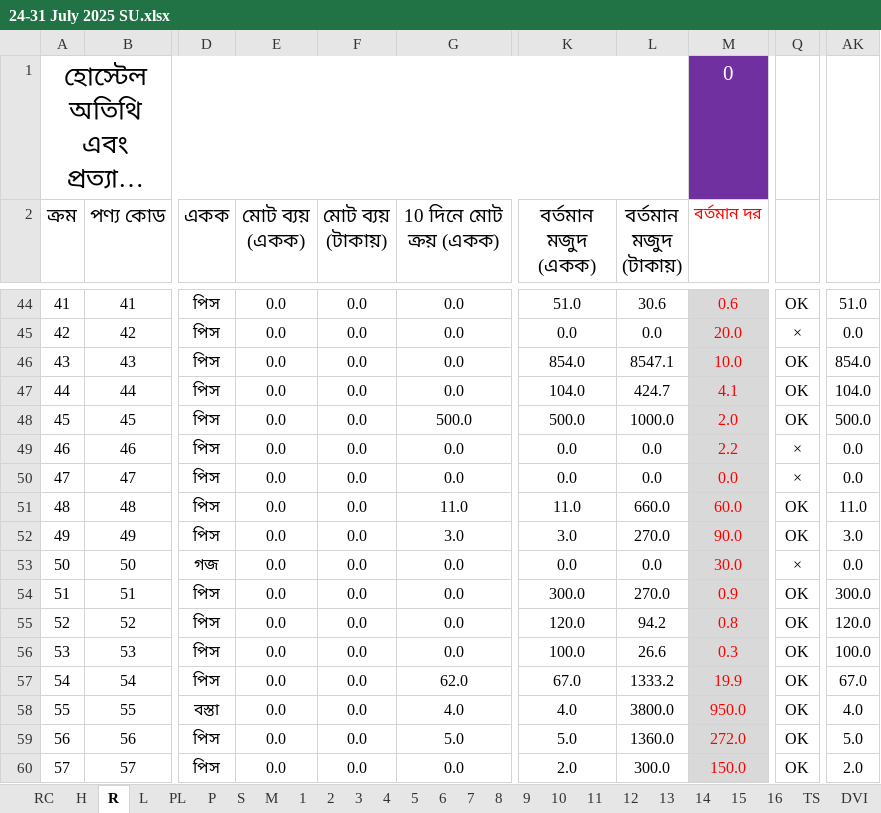
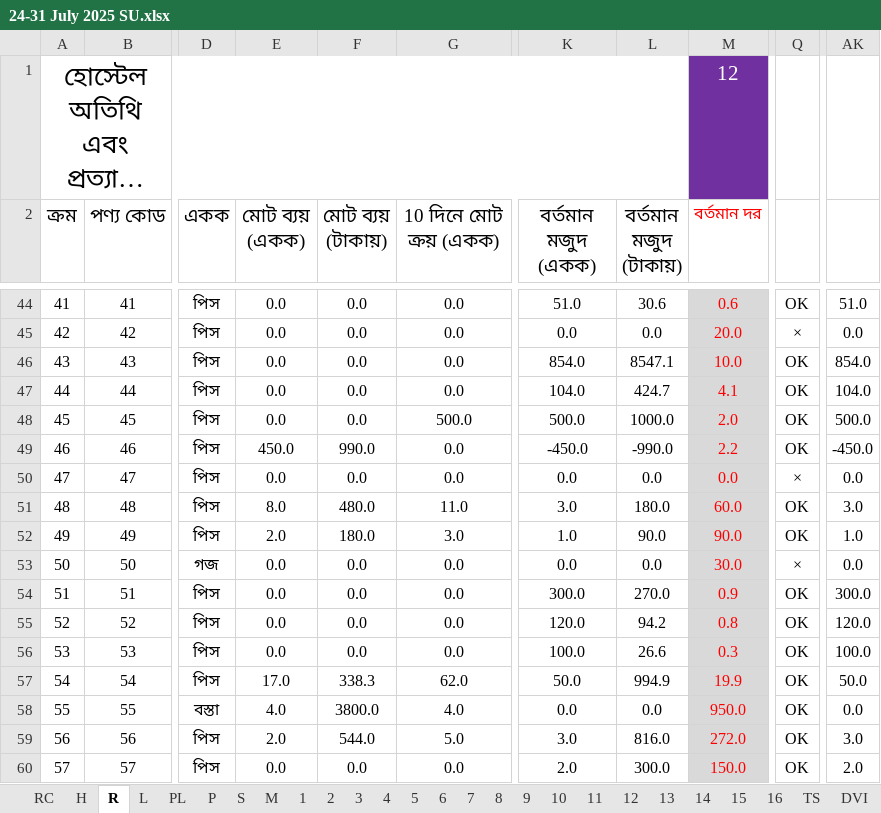
Before and after one commit to nshamim2026/office, an Excel workbook: Store/07-2025/24-31 July 2025 SU.xlsx, sheet R, drawn as a sheet; only a part is shown, gaps mark what is left out; long unchanged cells end in …; values as stored, in another font and other column widths than the file's, no borders; conditional formats not drawn; the diff covers the shown part only; the diff names each change by its address in the sheet, - before the commit and + after, or states it on an @@ line.

Commit message:
Up

```diff
--- a/Store/07-2025/24-31 July 2025 SU.xlsx (sheet R)
+++ b/Store/07-2025/24-31 July 2025 SU.xlsx (sheet R)
-M1 (বর্তমান দর): 0
+M1 (বর্তমান দর): 12
-E49 (মোট ব্যয় (একক)): 0.0
+E49 (মোট ব্যয় (একক)): 450.0
-F49 (মোট ব্যয় (টাকায়)): 0.0
+F49 (মোট ব্যয় (টাকায়)): 990.0
-K49 (বর্তমান মজুদ (একক)): 0.0
+K49 (বর্তমান মজুদ (একক)): -450.0
-L49 (বর্তমান মজুদ (টাকায়)): 0.0
+L49 (বর্তমান মজুদ (টাকায়)): -990.0
-Q49: ×
+Q49: OK
-AK49: 0.0
+AK49: -450.0
-E51 (মোট ব্যয় (একক)): 0.0
+E51 (মোট ব্যয় (একক)): 8.0
-F51 (মোট ব্যয় (টাকায়)): 0.0
+F51 (মোট ব্যয় (টাকায়)): 480.0
-K51 (বর্তমান মজুদ (একক)): 11.0
+K51 (বর্তমান মজুদ (একক)): 3.0
-L51 (বর্তমান মজুদ (টাকায়)): 660.0
+L51 (বর্তমান মজুদ (টাকায়)): 180.0
-AK51: 11.0
+AK51: 3.0
-E52 (মোট ব্যয় (একক)): 0.0
+E52 (মোট ব্যয় (একক)): 2.0
-F52 (মোট ব্যয় (টাকায়)): 0.0
+F52 (মোট ব্যয় (টাকায়)): 180.0
-K52 (বর্তমান মজুদ (একক)): 3.0
+K52 (বর্তমান মজুদ (একক)): 1.0
-L52 (বর্তমান মজুদ (টাকায়)): 270.0
+L52 (বর্তমান মজুদ (টাকায়)): 90.0
-AK52: 3.0
+AK52: 1.0
-E57 (মোট ব্যয় (একক)): 0.0
+E57 (মোট ব্যয় (একক)): 17.0
-F57 (মোট ব্যয় (টাকায়)): 0.0
+F57 (মোট ব্যয় (টাকায়)): 338.3
-K57 (বর্তমান মজুদ (একক)): 67.0
+K57 (বর্তমান মজুদ (একক)): 50.0
-L57 (বর্তমান মজুদ (টাকায়)): 1333.2
+L57 (বর্তমান মজুদ (টাকায়)): 994.9
-AK57: 67.0
+AK57: 50.0
-E58 (মোট ব্যয় (একক)): 0.0
+E58 (মোট ব্যয় (একক)): 4.0
-F58 (মোট ব্যয় (টাকায়)): 0.0
+F58 (মোট ব্যয় (টাকায়)): 3800.0
-K58 (বর্তমান মজুদ (একক)): 4.0
+K58 (বর্তমান মজুদ (একক)): 0.0
-L58 (বর্তমান মজুদ (টাকায়)): 3800.0
+L58 (বর্তমান মজুদ (টাকায়)): 0.0
-AK58: 4.0
+AK58: 0.0
-E59 (মোট ব্যয় (একক)): 0.0
+E59 (মোট ব্যয় (একক)): 2.0
-F59 (মোট ব্যয় (টাকায়)): 0.0
+F59 (মোট ব্যয় (টাকায়)): 544.0
-K59 (বর্তমান মজুদ (একক)): 5.0
+K59 (বর্তমান মজুদ (একক)): 3.0
-L59 (বর্তমান মজুদ (টাকায়)): 1360.0
+L59 (বর্তমান মজুদ (টাকায়)): 816.0
-AK59: 5.0
+AK59: 3.0
```
Also changed, not shown: 344 edited cells elsewhere in this sheet, sheet S, sheet H.
